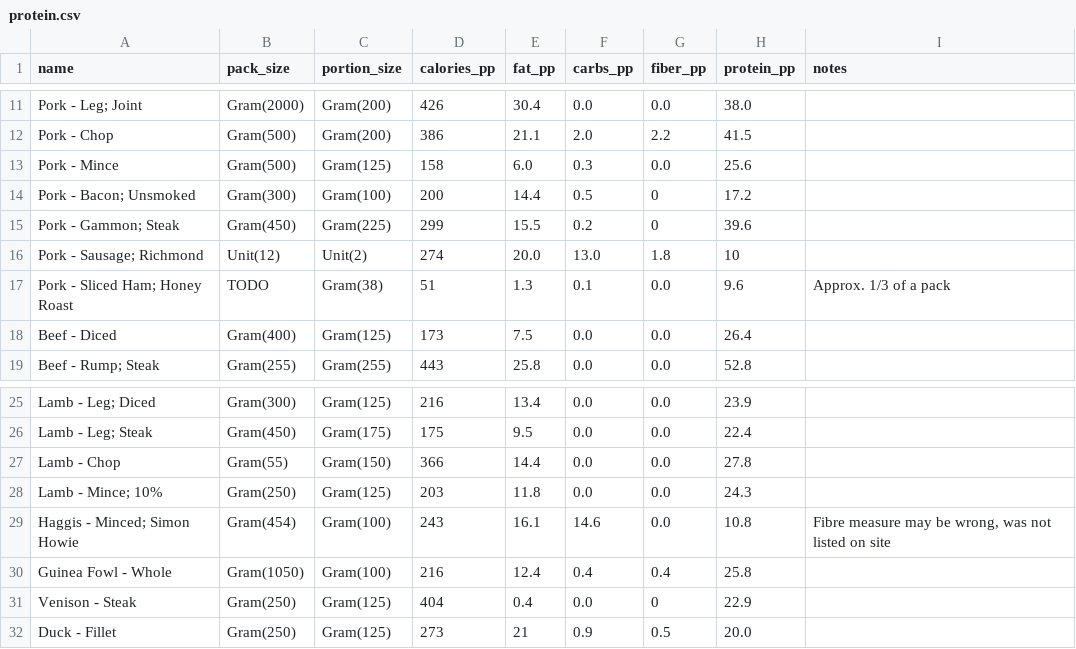
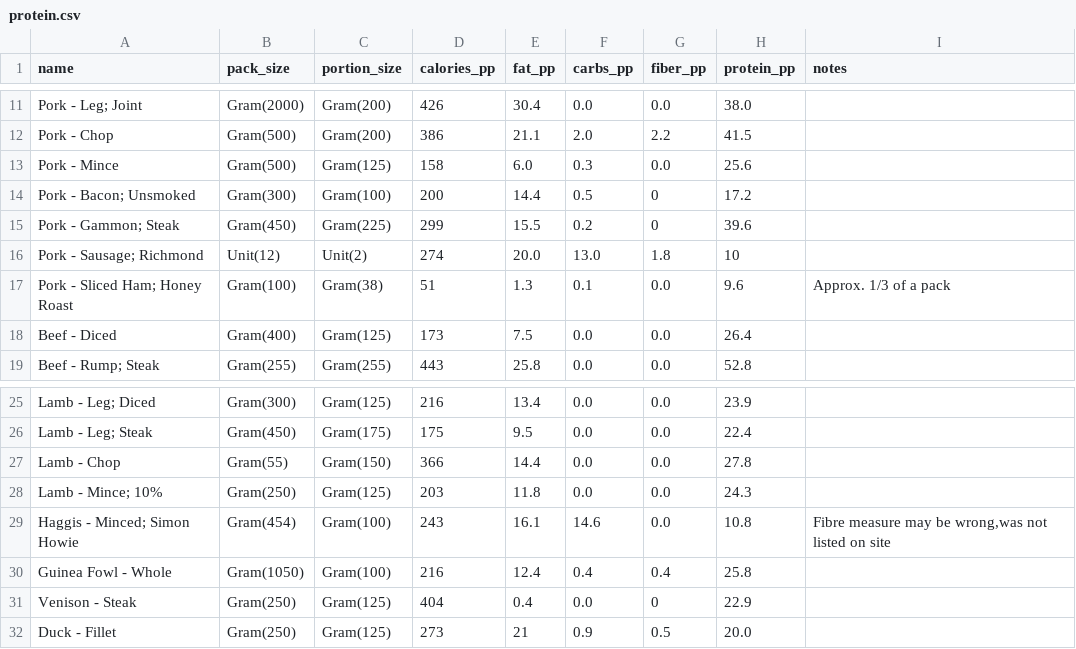
Before and after one commit to JoeBillingsley/Sous-the-Chef, a CSV file: ingredients/protein.csv, drawn as a sheet; only a part is shown, gaps mark what is left out; the diff names each change by its address in the sheet, - before the commit and + after, or states it on an @@ line.

```diff
--- a/ingredients/protein.csv
+++ b/ingredients/protein.csv
-B17 (pack_size): TODO
+B17 (pack_size): Gram(100)
-I29 (notes): …may be wrong, was not listed…
+I29 (notes): …may be wrong,was not listed…
```
Also changed, not shown: ingredients/staples.csv.
